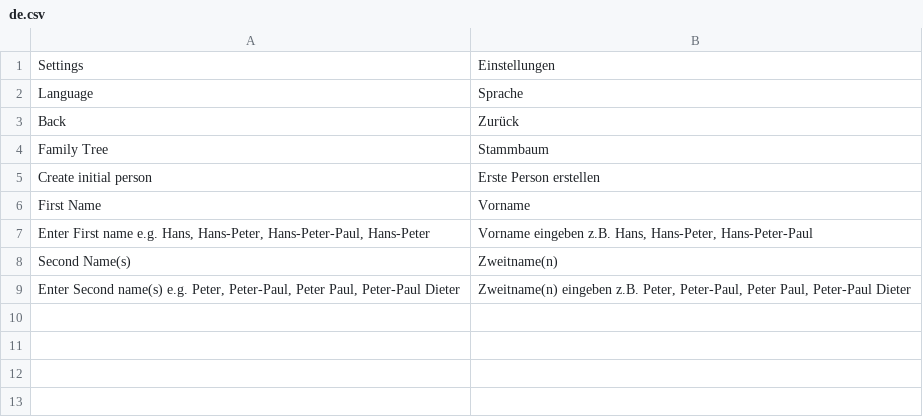
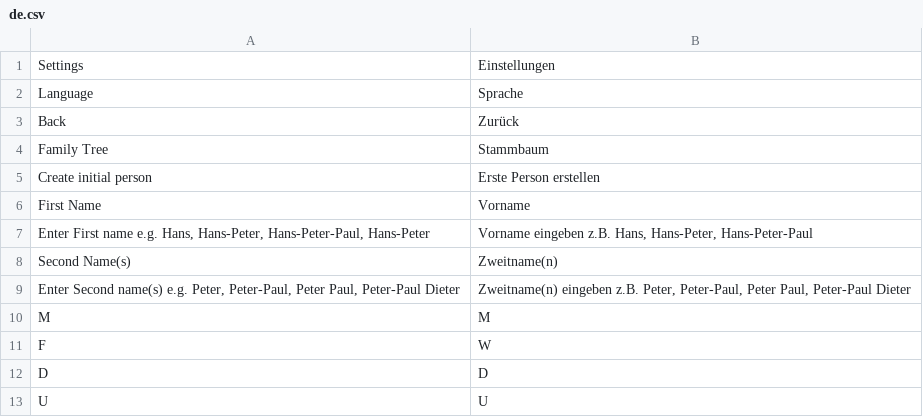
Before and after one commit to Maltinius2003/familyTree, a CSV file: languages/de.csv, drawn as a sheet.

```diff
--- a/languages/de.csv
+++ b/languages/de.csv
@@ -9 +9,5 @@ Second Name(s);Zweitname(n)
 Enter Second name(s) e.g. Peter, Peter-Paul, Peter Paul, Peter-Paul Dieter;Zweitname(n) eingeben z.B. Peter, Peter-Paul, Peter Paul, Peter-Paul Dieter
+M;M
+F;W
+D;D
+U;U
```
Also changed, not shown: 2 other files.
